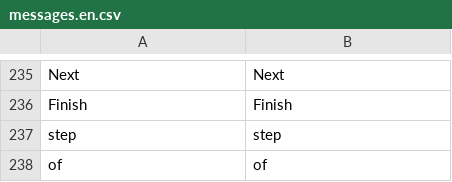
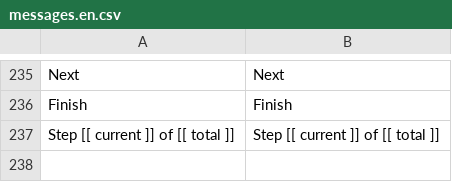
Before and after one commit to locomotivemtl/charcoal-admin, a CSV file: translations/messages.en.csv, drawn as a sheet; only a part is shown, gaps mark what is left out; removed rows and columns are numbered as before the commit, all else as after; the diff names each change by its address in the sheet, - before the commit and + after, or states it on an @@ line.

```diff
--- a/translations/messages.en.csv
+++ b/translations/messages.en.csv
-row 237: step | step
-row 238: of | of
+row 237: Step [[ current ]] of [[ total ]] | Step [[ current ]] of [[ total ]]
```
Also changed, not shown: translations/messages.fr.csv, 3 other files.
